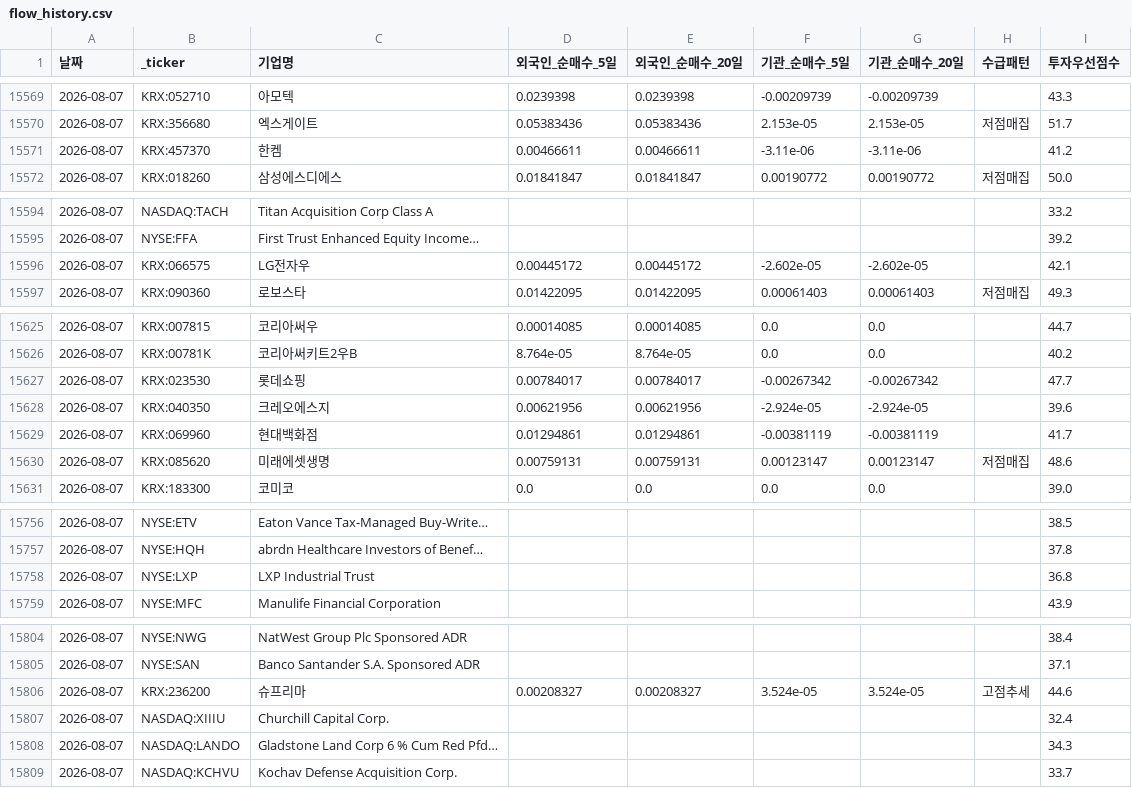
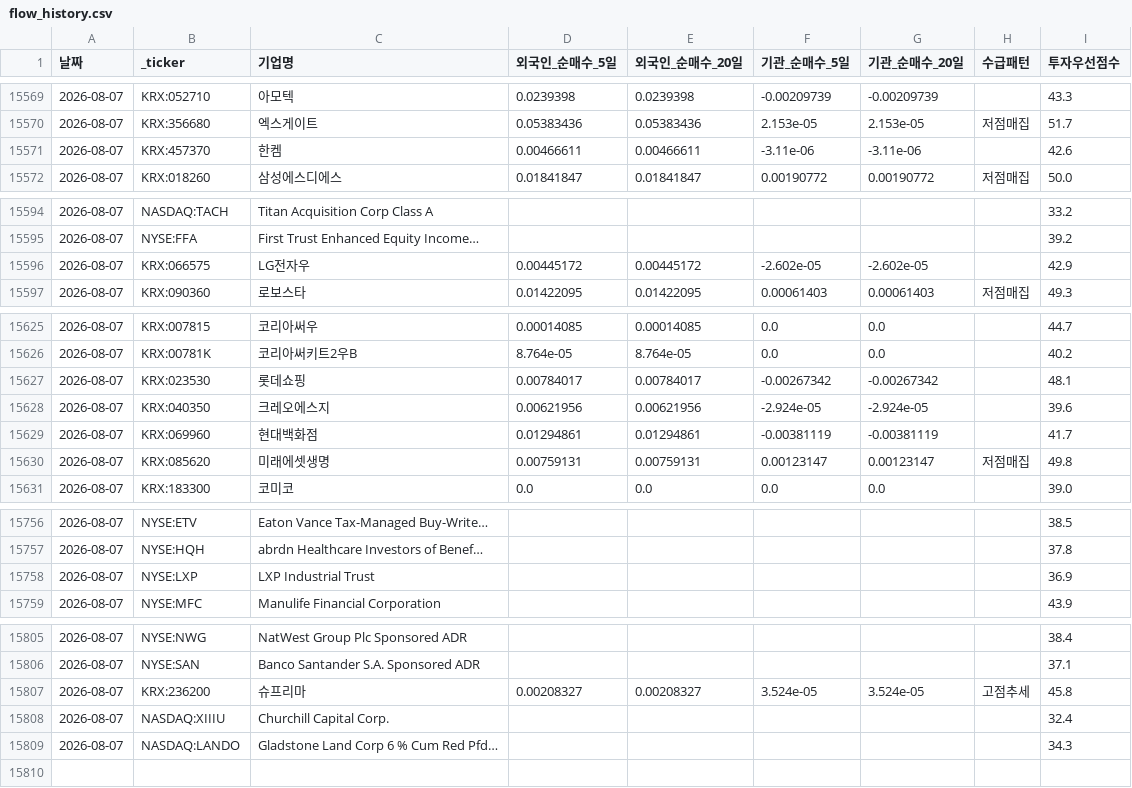
Before and after one commit to dicacros-gif/claude, a CSV file: data/flow_history.csv, drawn as a sheet; only a part is shown, gaps mark what is left out; the diff covers the shown part only.

```diff
--- a/data/flow_history.csv
+++ b/data/flow_history.csv
@@ -15570,3 +15570,3 @@
 2026-08-07,KRX:356680,엑스게이트,0.05383436,0.05383436,2.153e-05,2.153e-05,저점매집,51.7
-2026-08-07,KRX:457370,한켐,0.00466611,0.00466611,-3.11e-06,-3.11e-06,,41.2
+2026-08-07,KRX:457370,한켐,0.00466611,0.00466611,-3.11e-06,-3.11e-06,,42.6
 2026-08-07,KRX:018260,삼성에스디에스,0.01841847,0.01841847,0.00190772,0.00190772,저점매집,50.0
@@ -15595,3 +15595,3 @@
 2026-08-07,NYSE:FFA,First Trust Enhanced Equity Income…,,,,,,39.2
-2026-08-07,KRX:066575,LG전자우,0.00445172,0.00445172,-2.602e-05,-2.602e-05,,42.1
+2026-08-07,KRX:066575,LG전자우,0.00445172,0.00445172,-2.602e-05,-2.602e-05,,42.9
 2026-08-07,KRX:090360,로보스타,0.01422095,0.01422095,0.00061403,0.00061403,저점매집,49.3
@@ -15626,6 +15626,6 @@
 2026-08-07,KRX:00781K,코리아써키트2우B,8.764e-05,8.764e-05,0.0,0.0,,40.2
-2026-08-07,KRX:023530,롯데쇼핑,0.00784017,0.00784017,-0.00267342,-0.00267342,,47.7
+2026-08-07,KRX:023530,롯데쇼핑,0.00784017,0.00784017,-0.00267342,-0.00267342,,48.1
 2026-08-07,KRX:040350,크레오에스지,0.00621956,0.00621956,-2.924e-05,-2.924e-05,,39.6
 2026-08-07,KRX:069960,현대백화점,0.01294861,0.01294861,-0.00381119,-0.00381119,,41.7
-2026-08-07,KRX:085620,미래에셋생명,0.00759131,0.00759131,0.00123147,0.00123147,저점매집,48.6
+2026-08-07,KRX:085620,미래에셋생명,0.00759131,0.00759131,0.00123147,0.00123147,저점매집,49.8
 2026-08-07,KRX:183300,코미코,0.0,0.0,0.0,0.0,,39.0
@@ -15757,3 +15757,3 @@
 2026-08-07,NYSE:HQH,abrdn Healthcare Investors of Benef…,,,,,,37.8
-2026-08-07,NYSE:LXP,LXP Industrial Trust,,,,,,36.8
+2026-08-07,NYSE:LXP,LXP Industrial Trust,,,,,,36.9
 2026-08-07,NYSE:MFC,Manulife Financial Corporation,,,,,,43.9
@@ -15805,5 +15806,4 @@
 2026-08-07,NYSE:SAN,Banco Santander S.A. Sponsored ADR,,,,,,37.1
-2026-08-07,KRX:236200,슈프리마,0.00208327,0.00208327,3.524e-05,3.524e-05,고점추세,44.6
+2026-08-07,KRX:236200,슈프리마,0.00208327,0.00208327,3.524e-05,3.524e-05,고점추세,45.8
 2026-08-07,NASDAQ:XIIIU,Churchill Capital Corp.,,,,,,32.4
 2026-08-07,NASDAQ:LANDO,Gladstone Land Corp 6 % Cum Red Pfd…,,,,,,34.3
-2026-08-07,NASDAQ:KCHVU,Kochav Defense Acquisition Corp.,,,,,,33.7
```
Also changed, not shown: 8 edited cells elsewhere in this file, 4 other files.
